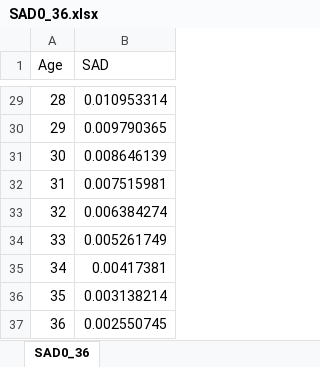
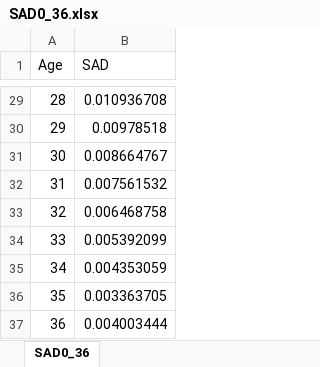
Before and after one commit to mttinker/Harpseal, an Excel workbook: data/SAD0_36.xlsx, sheet SAD0_36, drawn as a sheet; only a part is shown, gaps mark what is left out; values as stored, in another font and other column widths than the file's, no borders; the diff covers the shown part only; the diff names each change by its address in the sheet, - before the commit and + after, or states it on an @@ line.

```diff
--- a/data/SAD0_36.xlsx (sheet SAD0_36)
+++ b/data/SAD0_36.xlsx (sheet SAD0_36)
-B29 (SAD): 0.010953314
+B29 (SAD): 0.010936708
-B30 (SAD): 0.009790365
+B30 (SAD): 0.00978518
-B31 (SAD): 0.008646139
+B31 (SAD): 0.008664767
-B32 (SAD): 0.007515981
+B32 (SAD): 0.007561532
-B33 (SAD): 0.006384274
+B33 (SAD): 0.006468758
-B34 (SAD): 0.005261749
+B34 (SAD): 0.005392099
-B35 (SAD): 0.00417381
+B35 (SAD): 0.004353059
-B36 (SAD): 0.003138214
+B36 (SAD): 0.003363705
-B37 (SAD): 0.002550745
+B37 (SAD): 0.004003444
```
Also changed, not shown: 27 edited cells elsewhere in this sheet, 7 other files.
